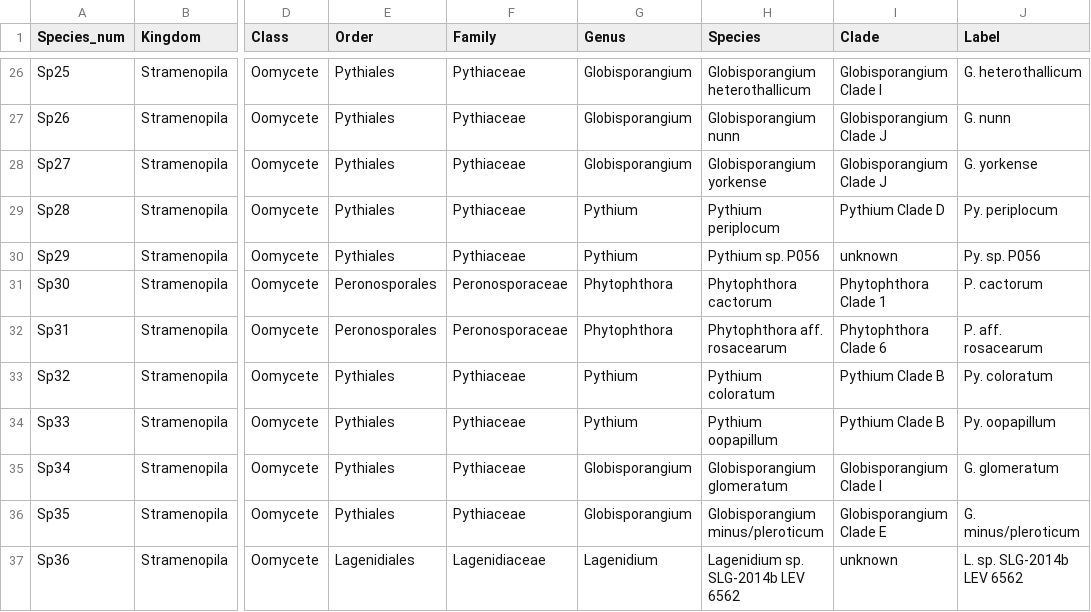
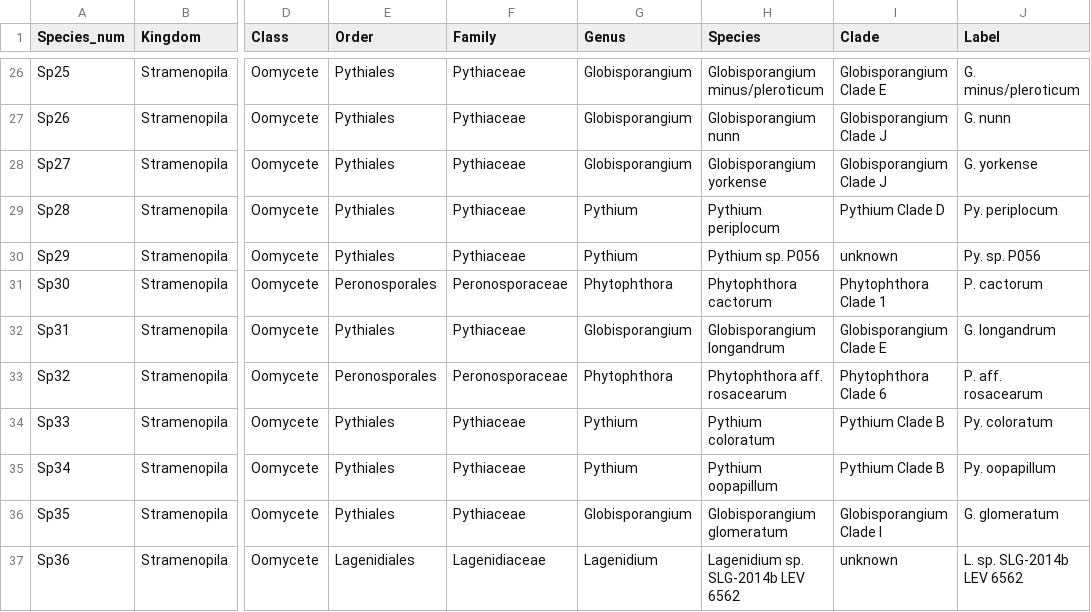
Before and after one commit to Noel-Lab-Auburn/OomyceteDiversityinAlabamaCotton, a CSV file: Taxonomy.csv, drawn as a sheet; only a part is shown, gaps mark what is left out; the diff covers the shown part only; the diff names each change by its address in the sheet, - before the commit and + after, or states it on an @@ line.

```diff
--- a/Taxonomy.csv
+++ b/Taxonomy.csv
-H26 (Species): Globisporangium heterothallicum
+H26 (Species): Globisporangium minus/pleroticum
-I26 (Clade): Globisporangium Clade I
+I26 (Clade): Globisporangium Clade E
-J26 (Label): G. heterothallicum
+J26 (Label): G. minus/pleroticum
-E32 (Order): Peronosporales
+E32 (Order): Pythiales
-F32 (Family): Peronosporaceae
+F32 (Family): Pythiaceae
-G32 (Genus): Phytophthora
+G32 (Genus): Globisporangium
-H32 (Species): Phytophthora aff. rosacearum
+H32 (Species): Globisporangium longandrum
-I32 (Clade): Phytophthora Clade 6
+I32 (Clade): Globisporangium Clade E
-J32 (Label): P. aff. rosacearum
+J32 (Label): G. longandrum
-E33 (Order): Pythiales
+E33 (Order): Peronosporales
-F33 (Family): Pythiaceae
+F33 (Family): Peronosporaceae
-G33 (Genus): Pythium
+G33 (Genus): Phytophthora
-H33 (Species): Pythium coloratum
+H33 (Species): Phytophthora aff. rosacearum
-I33 (Clade): Pythium Clade B
+I33 (Clade): Phytophthora Clade 6
-J33 (Label): Py. coloratum
+J33 (Label): P. aff. rosacearum
-H34 (Species): Pythium oopapillum
+H34 (Species): Pythium coloratum
-J34 (Label): Py. oopapillum
+J34 (Label): Py. coloratum
-G35 (Genus): Globisporangium
+G35 (Genus): Pythium
-H35 (Species): Globisporangium glomeratum
+H35 (Species): Pythium oopapillum
-I35 (Clade): Globisporangium Clade I
+I35 (Clade): Pythium Clade B
-J35 (Label): G. glomeratum
+J35 (Label): Py. oopapillum
-H36 (Species): Globisporangium minus/pleroticum
+H36 (Species): Globisporangium glomeratum
-I36 (Clade): Globisporangium Clade E
+I36 (Clade): Globisporangium Clade I
-J36 (Label): G. minus/pleroticum
+J36 (Label): G. glomeratum
```
Also changed, not shown: 62 edited cells elsewhere in this file, Metadata_Combined.csv, 5 other files.
